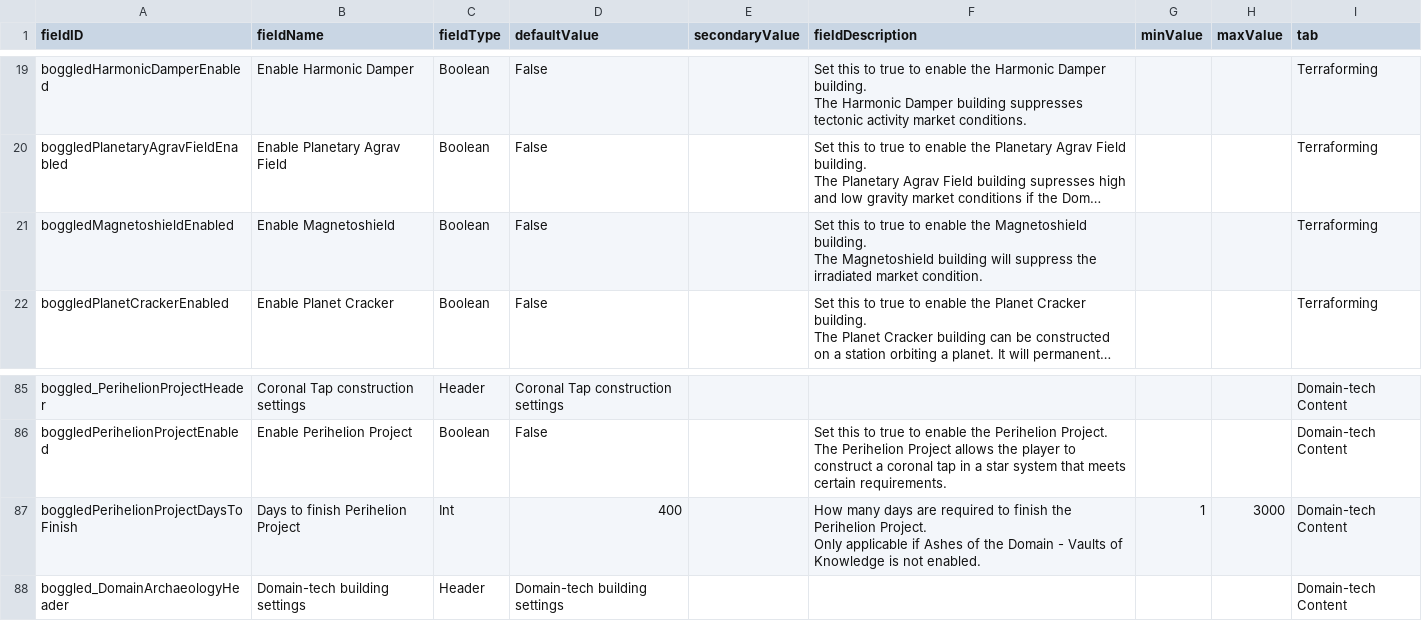
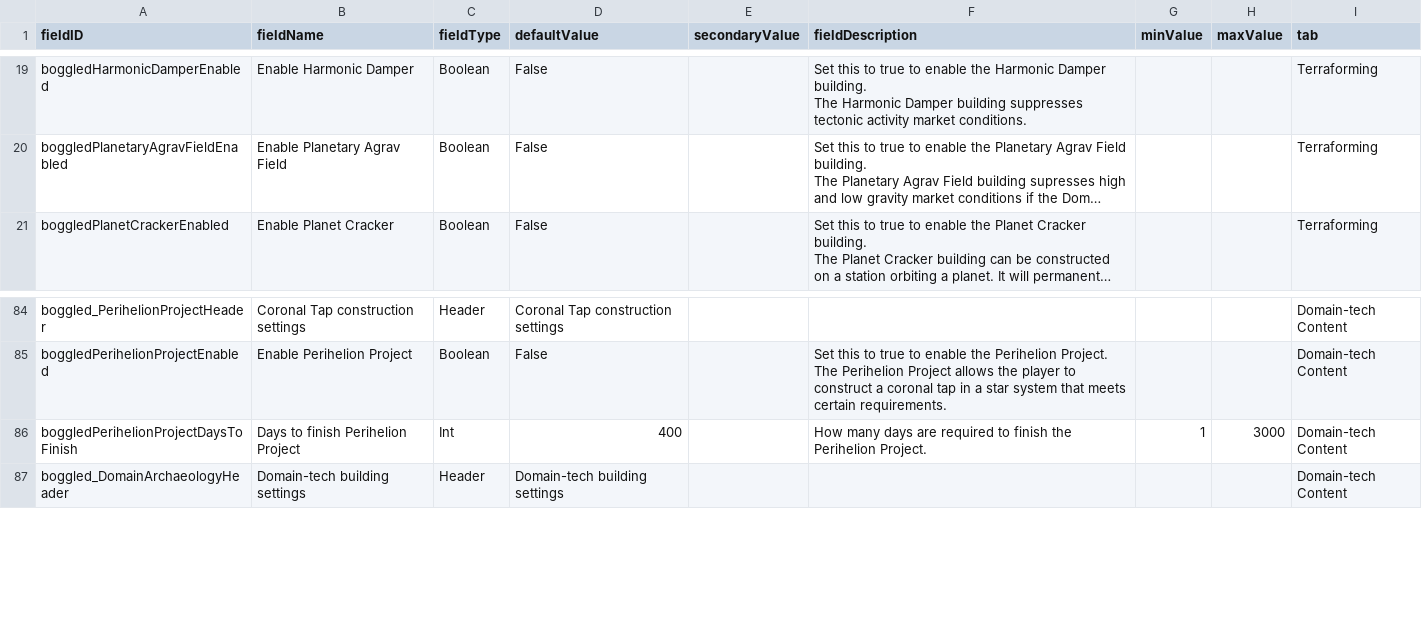
Before and after one commit to boggledstarsector/TASC, a CSV file: data/config/LunaSettings.csv, drawn as a sheet; only a part is shown, gaps mark what is left out; long unchanged cells end in …; removed rows and columns are numbered as before the commit, all else as after; ↵ is a line break in a cell; the diff names each change by its address in the sheet, - before the commit and + after, or states it on an @@ line.

```diff
--- a/data/config/LunaSettings.csv
+++ b/data/config/LunaSettings.csv
-row 21: boggledMagnetoshieldEnabled | Enable Magnetoshield | Boolean | False |  | Set this to true to enable the Magnetoshield building. ↵ The Magnetoshield building will suppress the irradiated market condition. |  |  | Terraforming
-F86 (fieldDescription): …Perihelion Project. ↵ Only applicable if Ashes of the Domain - Vaults of Knowledge is not enabled.
+F86 (fieldDescription): …Perihelion Project.
```
Also changed, not shown: data/campaign/industries.csv, 27 other files.
